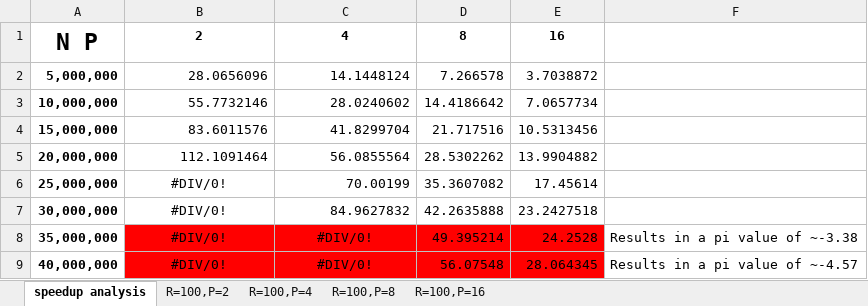
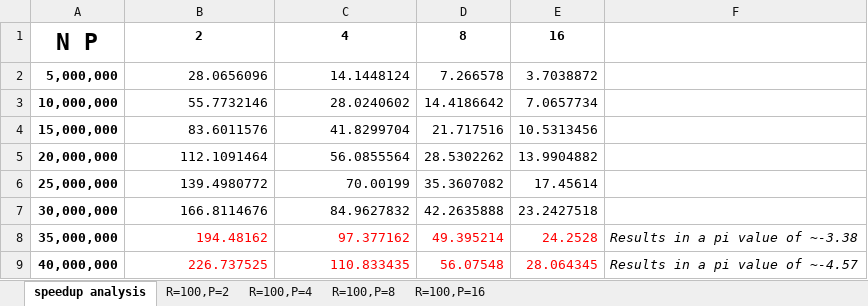
Before and after one commit to HsiehYuho/HPC_PI_Approx, an Excel workbook: hpc_prog1_analysis.xlsx, sheet speedup analysis, drawn as a sheet; values as stored, in another font and other column widths than the file's, no borders; the diff names each change by its address in the sheet, - before the commit and + after, or states it on an @@ line.

```diff
--- a/hpc_prog1_analysis.xlsx (sheet speedup analysis)
+++ b/hpc_prog1_analysis.xlsx (sheet speedup analysis)
-B6: #DIV/0!
+B6: 139.4980772
-B6:B7 alignment: center
+B6:B7 alignment: right
-B7: #DIV/0!
+B7: 166.8114676
-B8: #DIV/0!
+B8: 194.48162
-B8:C9 alignment: center
+B8:C9 alignment: right
@@ B8:E9 fill: #FF0000 → none, text colour: black → #FF0000 @@
-C8: #DIV/0!
+C8: 97.377162
-F8:F9 italic: off
+F8:F9 italic: on
-B9: #DIV/0!
+B9: 226.737525
-C9: #DIV/0!
+C9: 110.833435
```
Also changed, not shown: sheet R=100,P=2, sheet R=100,P=4, sheet R=100,P=16, sheet R=100,P=8, 3 other files.
